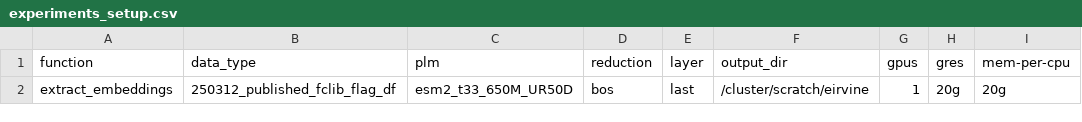
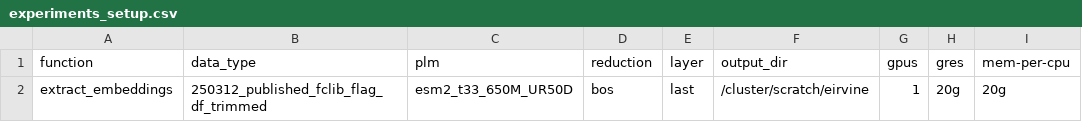
Before and after one commit to LSSI-ETH/plmfit, a CSV file: scripts/extract_embeddings/experiments_setup.csv, drawn as a sheet; only a part is shown; the diff names each change by its address in the sheet, - before the commit and + after, or states it on an @@ line.

```diff
--- a/scripts/extract_embeddings/experiments_setup.csv
+++ b/scripts/extract_embeddings/experiments_setup.csv
-B2 (data_type): 250312_published_fclib_flag_df
+B2 (data_type): 250312_published_fclib_flag_df_trimmed
```
Also changed, not shown: scripts/fine_tuning/experiments_setup.csv, 7 other files.
